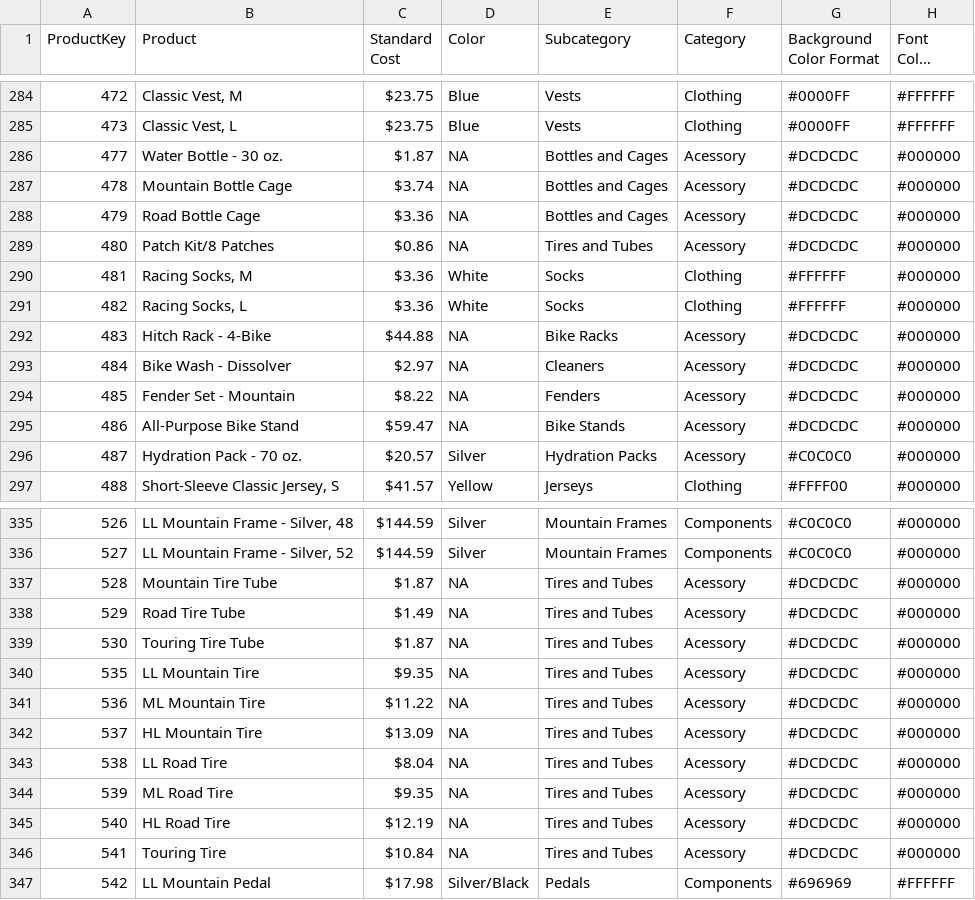
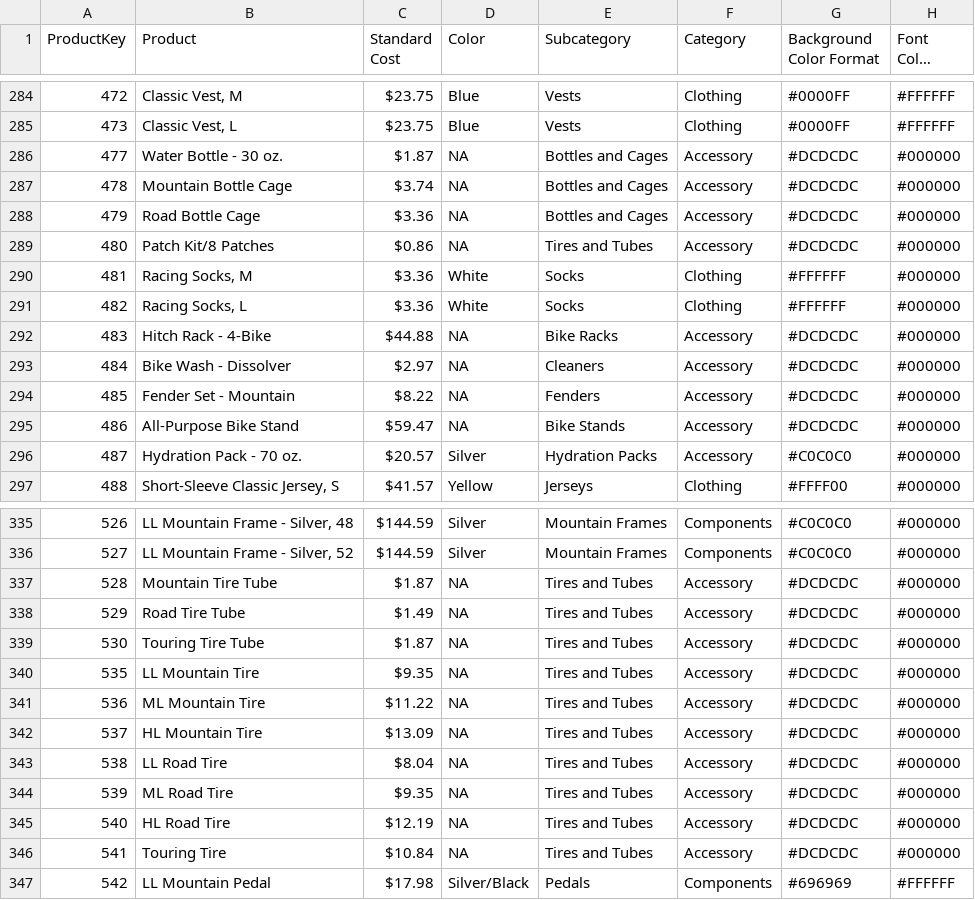
Before and after one commit to oseliocandido/sales-pipeline, a CSV file: data/valid/Products.csv, drawn as a sheet; only a part is shown, gaps mark what is left out; long unchanged cells end in …; the diff covers the shown part only; the diff names each change by its address in the sheet, - before the commit and + after, or states it on an @@ line.

Commit message:
chore: Chaned source data of Sales and Products csv

```diff
--- a/data/valid/Products.csv
+++ b/data/valid/Products.csv
-F286:F289 (Category): Acessory
+F286:F289 (Category): Accessory
-F292:F296 (Category): Acessory
+F292:F296 (Category): Accessory
-F337:F346 (Category): Acessory
+F337:F346 (Category): Accessory
```
Also changed, not shown: 16 edited cells elsewhere in this file, 1 other file.
